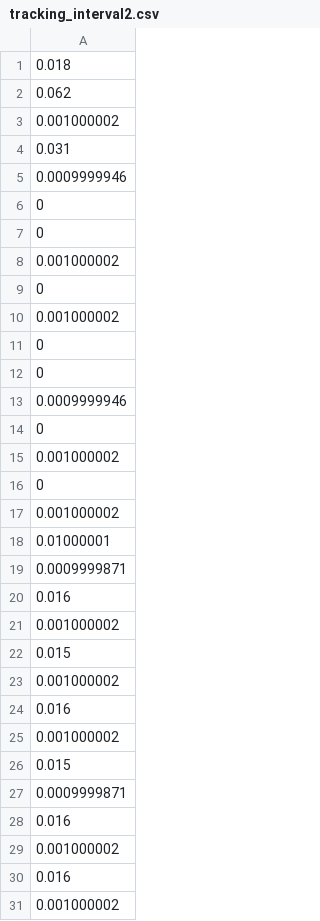
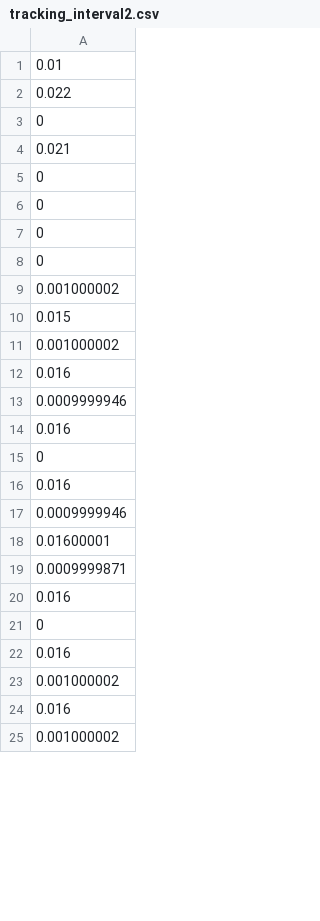
Before and after one commit to r-suga1022/FolloatMe, a CSV file: Build/My project (1)_Data/tracking_interval2.csv, drawn as a sheet; only a part is shown; the diff covers the shown part only.

```diff
--- a/Build/My project (1)_Data/tracking_interval2.csv
+++ b/Build/My project (1)_Data/tracking_interval2.csv
@@ -1,21 +1,9 @@
-0.018
-0.062
-0.001000002
-0.031
-0.0009999946
+0.01
+0.022
+0
+0.021
 0
 0
-0.001000002
-0
-0.001000002
 0
 0
-0.0009999946
-0
-0.001000002
-0
-0.001000002
-0.01000001
-0.0009999871
-0.016
 0.001000002
@@ -24,5 +12,11 @@
 0.016
-0.001000002
-0.015
+0.0009999946
+0.016
+0
+0.016
+0.0009999946
+0.01600001
 0.0009999871
+0.016
+0
 0.016
```
Also changed, not shown: 18 added rows, 20 removed rows, 7 moved rows and 5 edited cells elsewhere in this file, Build/My project (1)_Data/tracked_position2.csv, UnityApplication/Assets/tracked_position2.csv, 12 other files.
